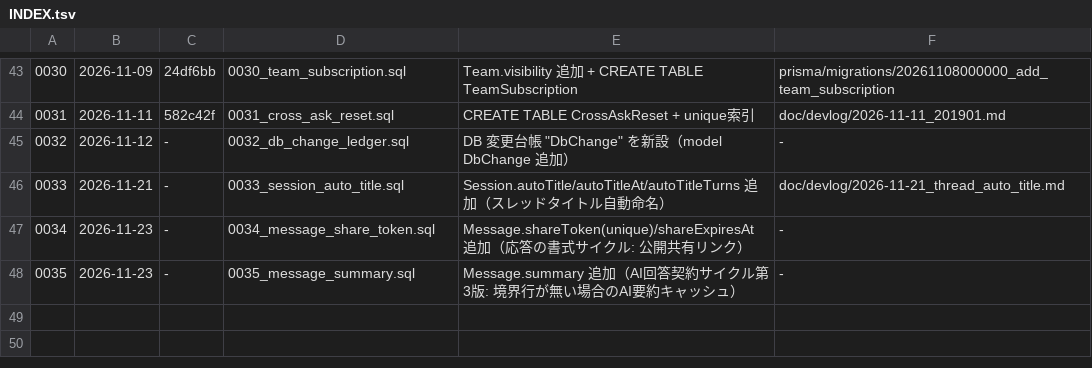
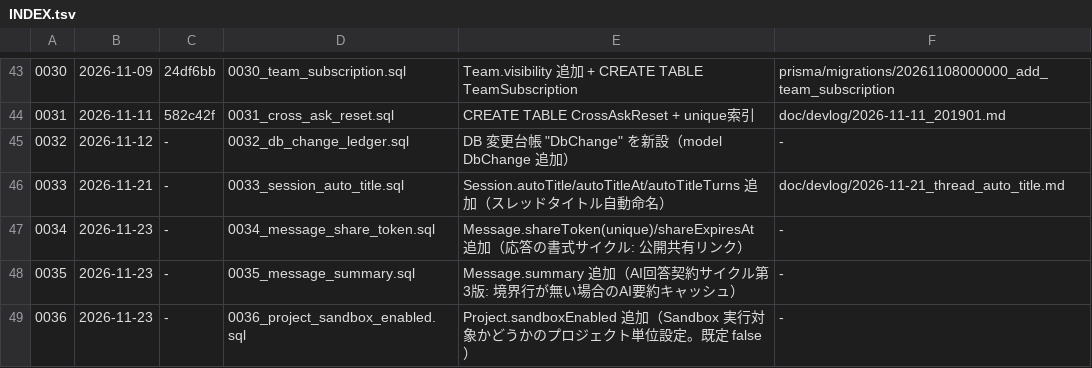
Before and after one commit to murata1215/devrelay, a TSV file: apps/server/db/changes/INDEX.tsv, drawn as a sheet; only a part is shown, gaps mark what is left out; the diff names each change by its address in the sheet, - before the commit and + after, or states it on an @@ line.

```diff
--- a/apps/server/db/changes/INDEX.tsv
+++ b/apps/server/db/changes/INDEX.tsv
+row 49: 0036 | 2026-11-23 | - | 0036_project_sandbox_enabled.sql | Project.sandboxEnabled 追加（Sandbox 実行対象かどうかのプロジェクト単位設定。既定 false） | -
```
Also changed, not shown: 24 other files.
